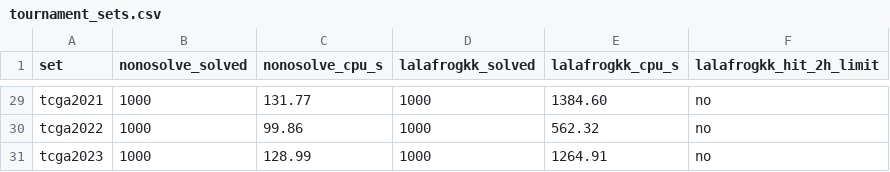
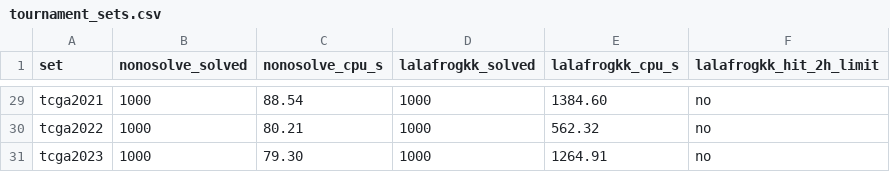
Before and after one commit to hyouv/FastNonogramSolver, a CSV file: results/tournament_sets.csv, drawn as a sheet; only a part is shown, gaps mark what is left out; the diff covers the shown part only; the diff names each change by its address in the sheet, - before the commit and + after, or states it on an @@ line.

```diff
--- a/results/tournament_sets.csv
+++ b/results/tournament_sets.csv
-C29 (nonosolve_cpu_s): 131.77
+C29 (nonosolve_cpu_s): 88.54
-C30 (nonosolve_cpu_s): 99.86
+C30 (nonosolve_cpu_s): 80.21
-C31 (nonosolve_cpu_s): 128.99
+C31 (nonosolve_cpu_s): 79.30
```
Also changed, not shown: 27 edited cells elsewhere in this file, results/rand30.csv, results/tournament_puzzles.csv, 10 other files.
